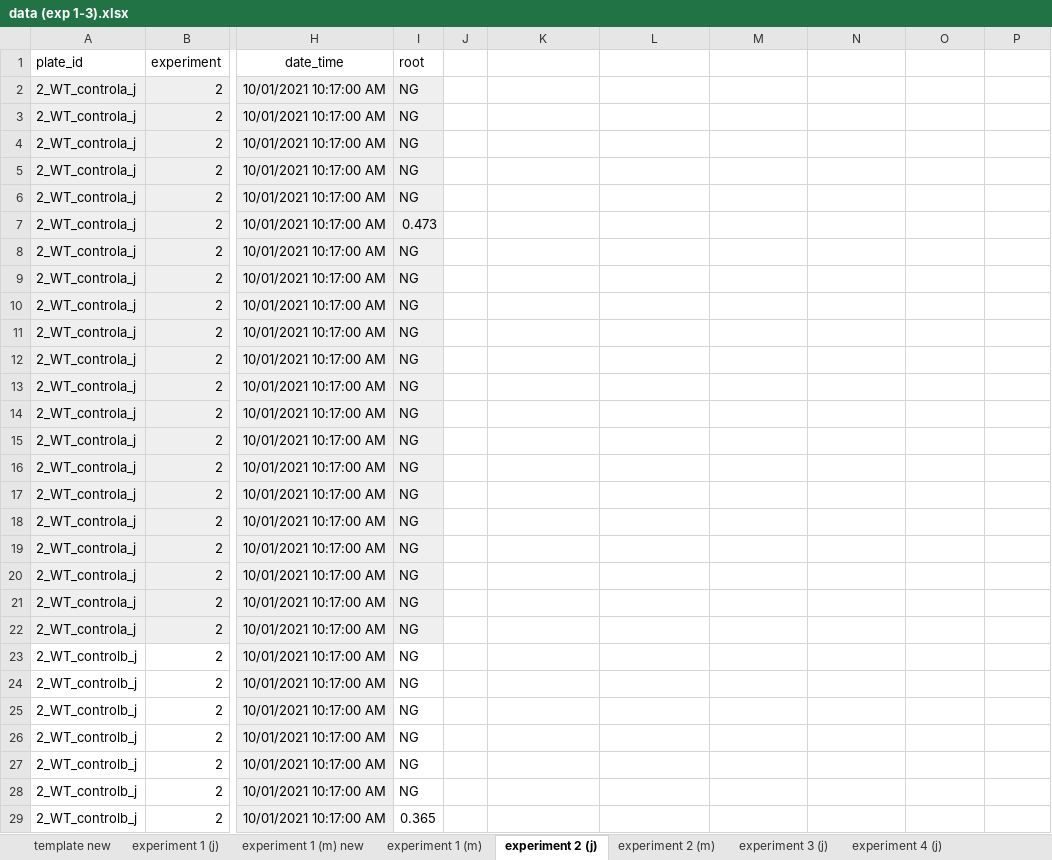
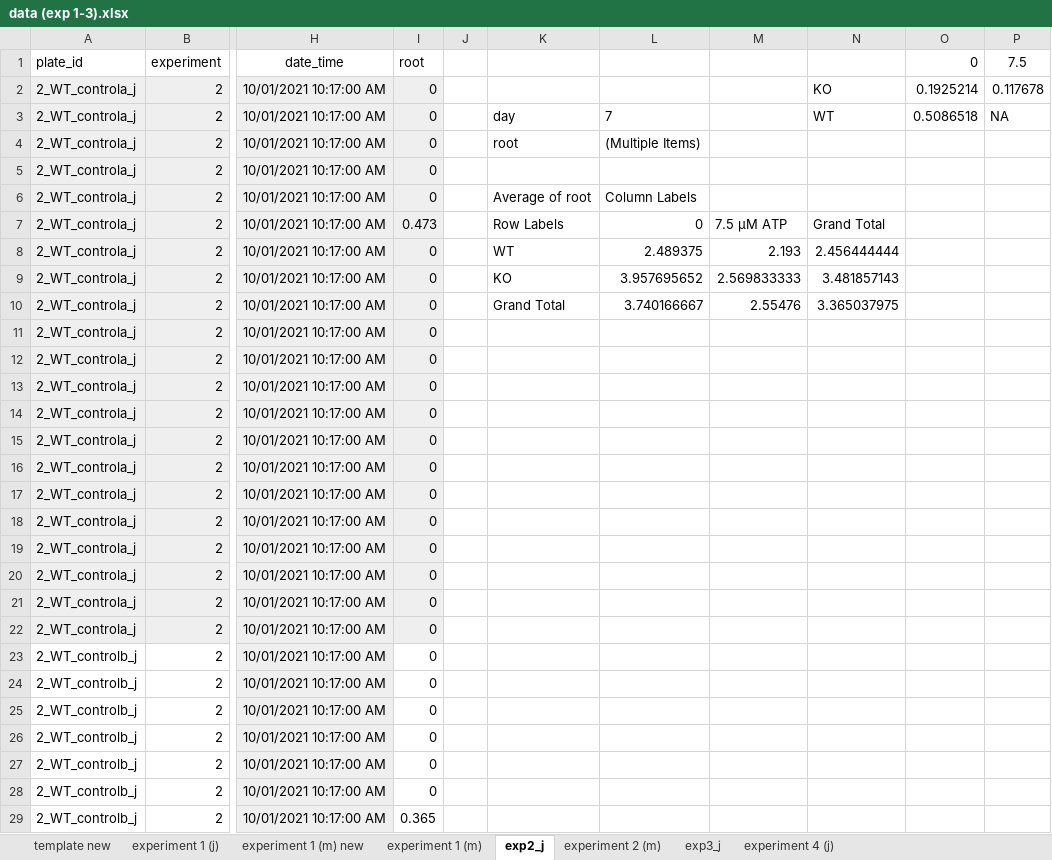
Before and after one commit to marcelamorassi/ClarkLab, an Excel workbook: data (exp 1-3).xlsx, sheet exp2_j, drawn as a sheet; only a part is shown, gaps mark what is left out; values as stored, in another font and other column widths than the file's, no borders; charts and pictures not drawn; the diff covers the shown part only; the diff names each change by its address in the sheet, - before the commit and + after, or states it on an @@ line.

```diff
--- a/data (exp 1-3).xlsx (sheet exp2_j)
+++ b/data (exp 1-3).xlsx (sheet exp2_j)
-sheet tab: experiment 2 (j)
+sheet tab: exp2_j
-sheet tab: experiment 3 (j)
+sheet tab: exp3_j
-O1: (empty)
+O1: 0
-P1: (empty)
+P1: 7.5
-I2:I6 (root): NG
+I2:I6 (root): 0
-N2: (empty)
+N2: KO
-O2 (0): (empty)
+O2 (0): 0.1925214
-P2 (7.5): (empty)
+P2 (7.5): 0.117678
-K3: (empty)
+K3: day
-L3: (empty)
+L3: 7
-N3: (empty)
+N3: WT
-O3 (0): (empty)
+O3 (0): 0.5086518
-P3 (7.5): (empty)
+P3 (7.5): NA
-K4: (empty)
+K4: root
-L4: (empty)
+L4: (Multiple Items)
-K6: (empty)
+K6: Average of root
-L6: (empty)
+L6: Column Labels
-K7: (empty)
+K7: Row Labels
-L7: (empty)
+L7: 0
-M7: (empty)
+M7: 7.5 µM ATP
-N7: (empty)
+N7: Grand Total
-I8:I28 (root): NG
+I8:I28 (root): 0
-K8: (empty)
+K8: WT
-L8: (empty)
+L8: 2.489375
-M8: (empty)
+M8: 2.193
-N8: (empty)
+N8: 2.456444444
-K9: (empty)
+K9: KO
-L9: (empty)
+L9: 3.957695652
-M9: (empty)
+M9: 2.569833333
-N9: (empty)
+N9: 3.481857143
-K10: (empty)
+K10: Grand Total
-L10: (empty)
+L10: 3.740166667
-M10: (empty)
+M10: 2.55476
-N10: (empty)
+N10: 3.365037975
```
Also changed, not shown: 264 edited cells elsewhere in this sheet, sheet exp3_j, sheet template new, sheet experiment 4 (j), charts or pictures, experiment1_j_new.xlsx, jennidata.xlsx, 10 other files.
